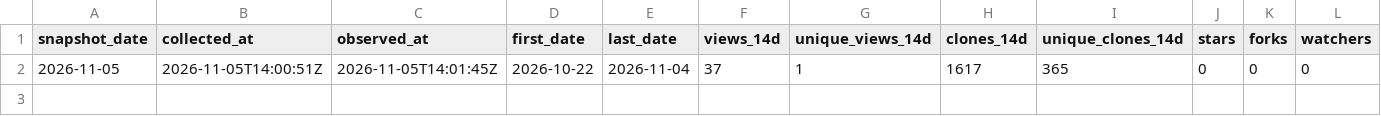
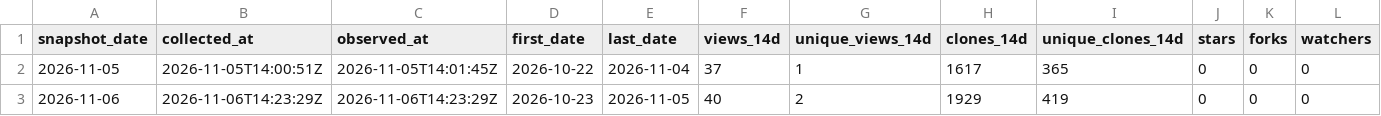
Before and after one commit to danielep71/K-LCR, a CSV file: data/snapshots.csv, drawn as a sheet; only a part is shown; rows hold the shown columns only; the diff names each change by its address in the sheet, - before the commit and + after, or states it on an @@ line.

```diff
--- a/data/snapshots.csv
+++ b/data/snapshots.csv
+row 3: 2026-11-06 | 2026-11-06T14:23:29Z | 2026-11-06T14:23:29Z | 2026-10-23 | 2026-11-05 | 40 | 2 | 1929 | 419 | 0 | 0 | 0
```
Also changed, not shown: data/daily.csv, data/paths.csv, 4 other files.
